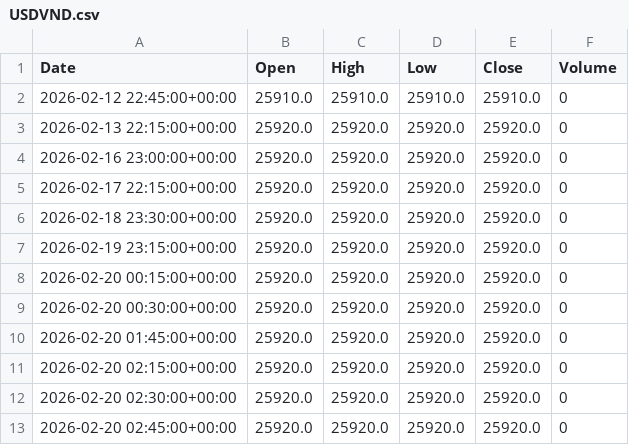
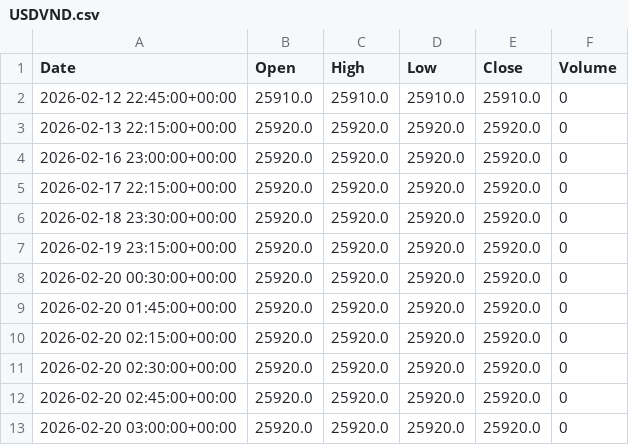
Before and after one commit to ericsutw/basic, a CSV file: data/currency/USDVND.csv, drawn as a sheet; only a part is shown; the shorter side is filled out with more unchanged rows; the diff names each change by its address in the sheet, - before the commit and + after, or states it on an @@ line.

```diff
--- a/data/currency/USDVND.csv
+++ b/data/currency/USDVND.csv
-row 8: 2026-02-20 00:15:00+00:00 | 25920.0 | 25920.0 | 25920.0 | 25920.0 | 0
```
Also changed, not shown: data/currency/BTC.csv, data/currency/IntlGold.csv, 2 other files.
